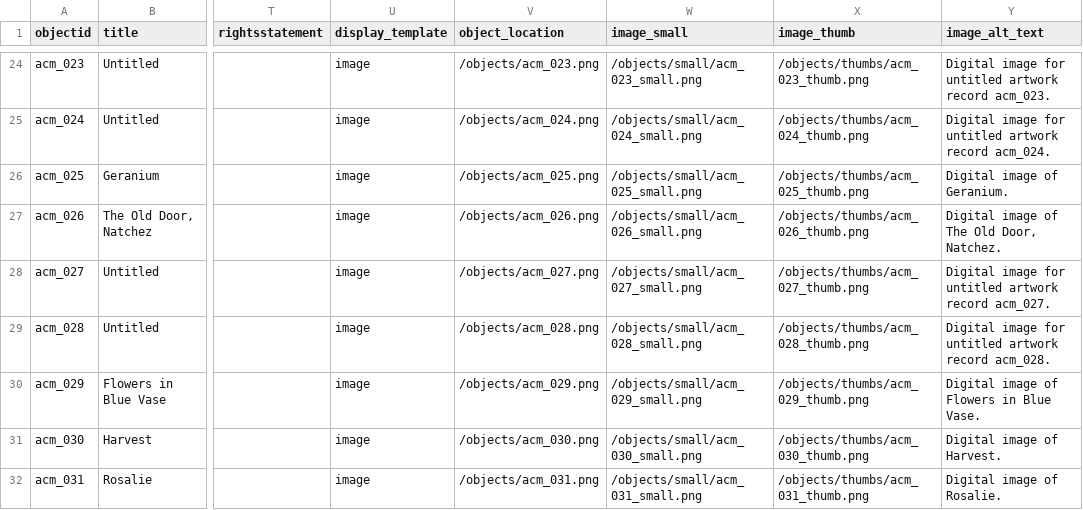
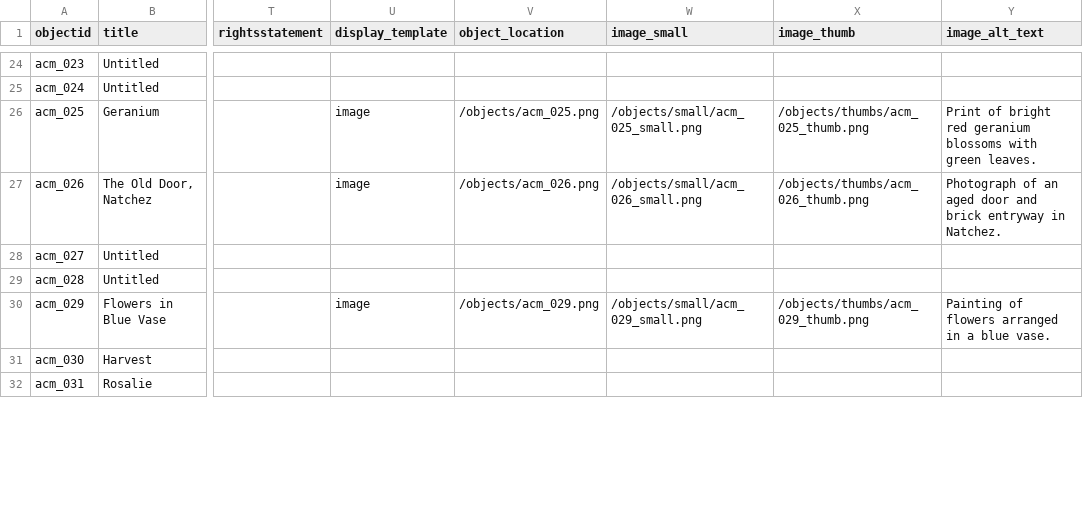
Before and after one commit to artcenterms/home, a CSV file: _data/demo-compoundobjects-metadata.csv, drawn as a sheet; only a part is shown, gaps mark what is left out; the diff covers the shown part only; the diff names each change by its address in the sheet, - before the commit and + after, or states it on an @@ line.

```diff
--- a/_data/demo-compoundobjects-metadata.csv
+++ b/_data/demo-compoundobjects-metadata.csv
-U24:U25 (display_template): image
+U24:U25 (display_template): (empty)
-V24 (object_location): /objects/acm_023.png
+V24 (object_location): (empty)
-W24 (image_small): /objects/small/acm_023_small.png
+W24 (image_small): (empty)
-X24 (image_thumb): /objects/thumbs/acm_023_thumb.png
+X24 (image_thumb): (empty)
-Y24 (image_alt_text): Digital image for untitled artwork record acm_023.
+Y24 (image_alt_text): (empty)
-V25 (object_location): /objects/acm_024.png
+V25 (object_location): (empty)
-W25 (image_small): /objects/small/acm_024_small.png
+W25 (image_small): (empty)
-X25 (image_thumb): /objects/thumbs/acm_024_thumb.png
+X25 (image_thumb): (empty)
-Y25 (image_alt_text): Digital image for untitled artwork record acm_024.
+Y25 (image_alt_text): (empty)
-Y26 (image_alt_text): Digital image of Geranium.
+Y26 (image_alt_text): Print of bright red geranium blossoms with green leaves.
-Y27 (image_alt_text): Digital image of The Old Door, Natchez.
+Y27 (image_alt_text): Photograph of an aged door and brick entryway in Natchez.
-U28:U29 (display_template): image
+U28:U29 (display_template): (empty)
-V28 (object_location): /objects/acm_027.png
+V28 (object_location): (empty)
-W28 (image_small): /objects/small/acm_027_small.png
+W28 (image_small): (empty)
-X28 (image_thumb): /objects/thumbs/acm_027_thumb.png
+X28 (image_thumb): (empty)
-Y28 (image_alt_text): Digital image for untitled artwork record acm_027.
+Y28 (image_alt_text): (empty)
-V29 (object_location): /objects/acm_028.png
+V29 (object_location): (empty)
-W29 (image_small): /objects/small/acm_028_small.png
+W29 (image_small): (empty)
-X29 (image_thumb): /objects/thumbs/acm_028_thumb.png
+X29 (image_thumb): (empty)
-Y29 (image_alt_text): Digital image for untitled artwork record acm_028.
+Y29 (image_alt_text): (empty)
-Y30 (image_alt_text): Digital image of Flowers in Blue Vase.
+Y30 (image_alt_text): Painting of flowers arranged in a blue vase.
-U31:U32 (display_template): image
+U31:U32 (display_template): (empty)
-V31 (object_location): /objects/acm_030.png
+V31 (object_location): (empty)
-W31 (image_small): /objects/small/acm_030_small.png
+W31 (image_small): (empty)
-X31 (image_thumb): /objects/thumbs/acm_030_thumb.png
+X31 (image_thumb): (empty)
-Y31 (image_alt_text): Digital image of Harvest.
+Y31 (image_alt_text): (empty)
-V32 (object_location): /objects/acm_031.png
+V32 (object_location): (empty)
-W32 (image_small): /objects/small/acm_031_small.png
+W32 (image_small): (empty)
-X32 (image_thumb): /objects/thumbs/acm_031_thumb.png
+X32 (image_thumb): (empty)
-Y32 (image_alt_text): Digital image of Rosalie.
+Y32 (image_alt_text): (empty)
```
Also changed, not shown: 116 edited cells elsewhere in this file, assets/data/image-match-review.csv, 39 other files.
